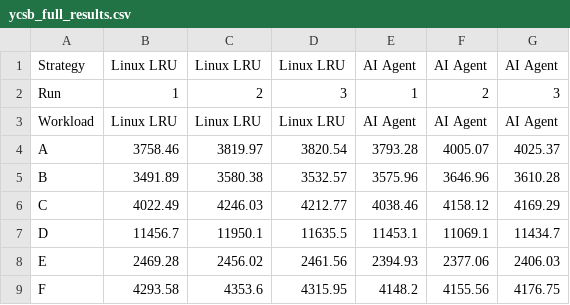
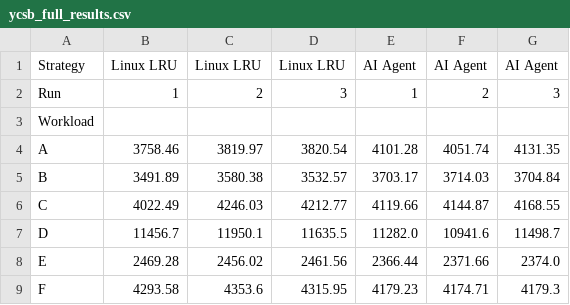
Before and after one commit to BillabongJumbuck/rl_page_cache, a CSV file: gmm/eval/leveldb/ycsb_full_results.csv, drawn as a sheet.

```diff
--- a/gmm/eval/leveldb/ycsb_full_results.csv
+++ b/gmm/eval/leveldb/ycsb_full_results.csv
@@ -2,8 +2,8 @@ Strategy,Linux LRU,Linux LRU,Linux LRU,AI Agent,AI Agent,AI Agent
 Run,1,2,3,1,2,3
-Workload,Linux LRU,Linux LRU,Linux LRU,AI Agent,AI Agent,AI Agent
-A,3758.46,3819.97,3820.54,3793.28,4005.07,4025.37
-B,3491.89,3580.38,3532.57,3575.96,3646.96,3610.28
-C,4022.49,4246.03,4212.77,4038.46,4158.12,4169.29
-D,11456.7,11950.1,11635.5,11453.1,11069.1,11434.7
-E,2469.28,2456.02,2461.56,2394.93,2377.06,2406.03
-F,4293.58,4353.6,4315.95,4148.2,4155.56,4176.75
+Workload,,,,,,
+A,3758.46,3819.97,3820.54,4101.28,4051.74,4131.35
+B,3491.89,3580.38,3532.57,3703.17,3714.03,3704.84
+C,4022.49,4246.03,4212.77,4119.66,4144.87,4168.55
+D,11456.7,11950.1,11635.5,11282.0,10941.6,11498.7
+E,2469.28,2456.02,2461.56,2366.44,2371.66,2374.0
+F,4293.58,4353.6,4315.95,4179.23,4174.71,4179.3
```
Also changed, not shown: gmm/feature_data/ycsb_workload_d.csv, 29 other files.
